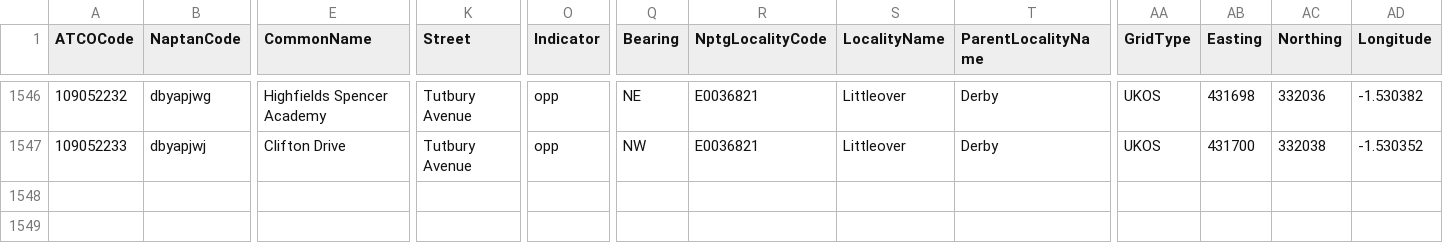
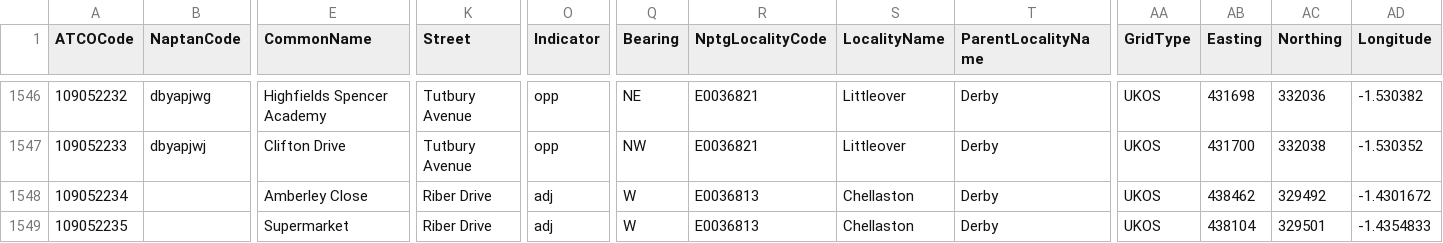
Before and after one commit to bustimes/scrapings, a CSV file: naptan/017.csv, drawn as a sheet; only a part is shown, gaps mark what is left out; rows hold the shown columns only; the diff names each change by its address in the sheet, - before the commit and + after, or states it on an @@ line.

```diff
--- a/naptan/017.csv
+++ b/naptan/017.csv
+row 1548: 109052234 |  | Amberley Close | Riber Drive | adj | W | E0036813 | Chellaston | Derby | UKOS | 438462 | 329492 | -1.4301672
+row 1549: 109052235 |  | Supermarket | Riber Drive | adj | W | E0036813 | Chellaston | Derby | UKOS | 438104 | 329501 | -1.4354833
```
Also changed, not shown: naptan/023.csv, naptan/115.csv, 2 other files.
